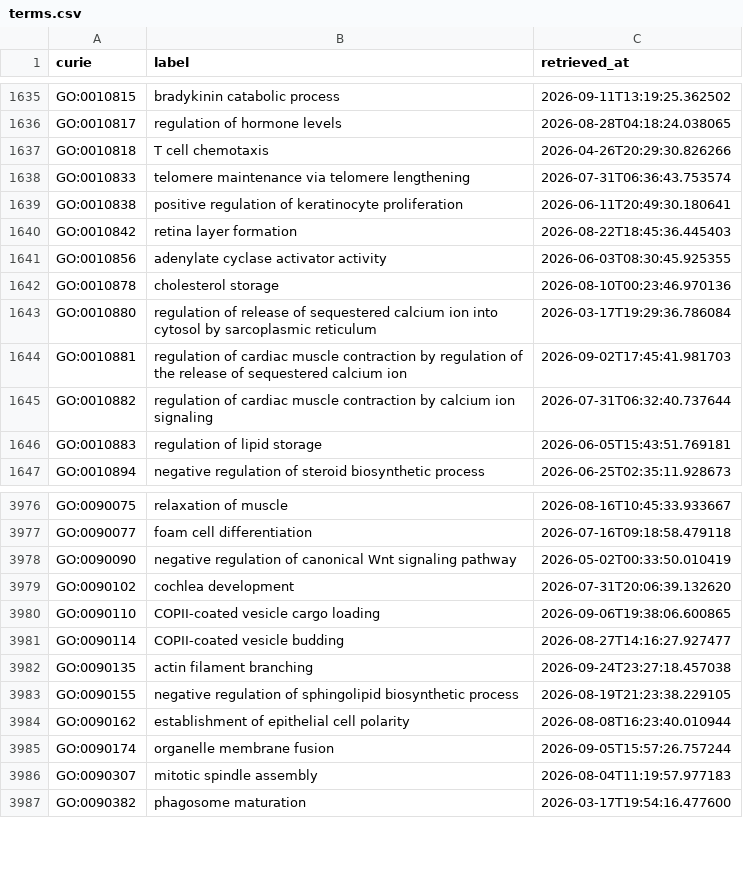
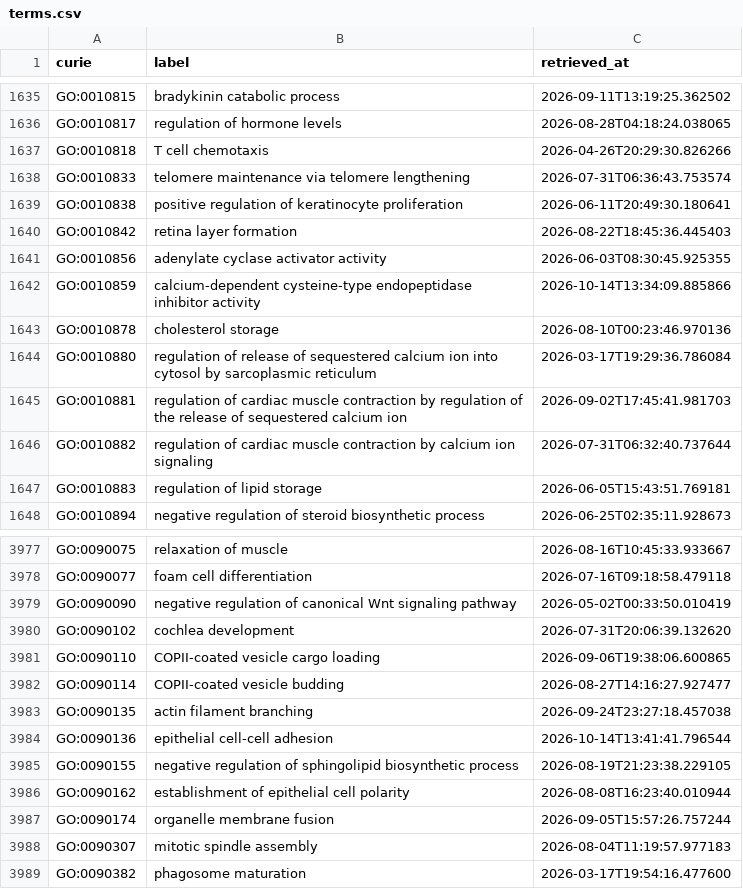
Before and after one commit to AnastasiyaKuznetsova/dismech, a CSV file: cache/go/terms.csv, drawn as a sheet; only a part is shown, gaps mark what is left out; the diff names each change by its address in the sheet, - before the commit and + after, or states it on an @@ line.

```diff
--- a/cache/go/terms.csv
+++ b/cache/go/terms.csv
+row 1642: GO:0010859 | calcium-dependent cysteine-type endopeptidase inhibitor activity | 2026-10-14T13:34:09.885866
+row 3984: GO:0090136 | epithelial cell-cell adhesion | 2026-10-14T13:41:41.796544
```
Also changed, not shown: cache/enums/biologicalprocessterm_dd47231dca51.csv, cache/enums/diseaseorsubtypeterm_25e3df8b550a.csv, 21 other files.
